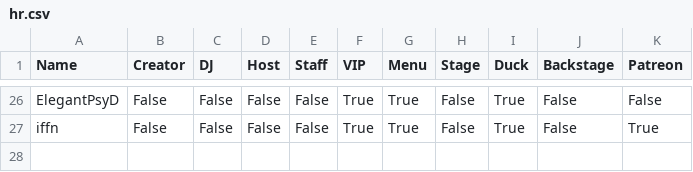
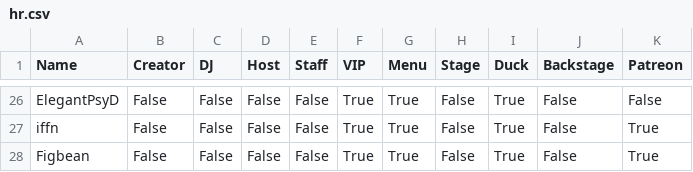
Before and after one commit to 4liceD/4liceD.github.io, a CSV file: hr.csv, drawn as a sheet; only a part is shown, gaps mark what is left out.

Commit message:
Update hr.csv

```diff
--- a/hr.csv
+++ b/hr.csv
@@ -27 +27,2 @@ ElegantPsyD,False,False,False,False,True,True,False,True,False,False
 iffn,False,False,False,False,True,True,False,True,False,True
+Figbean,False,False,False,False,True,True,False,True,False,True
```
